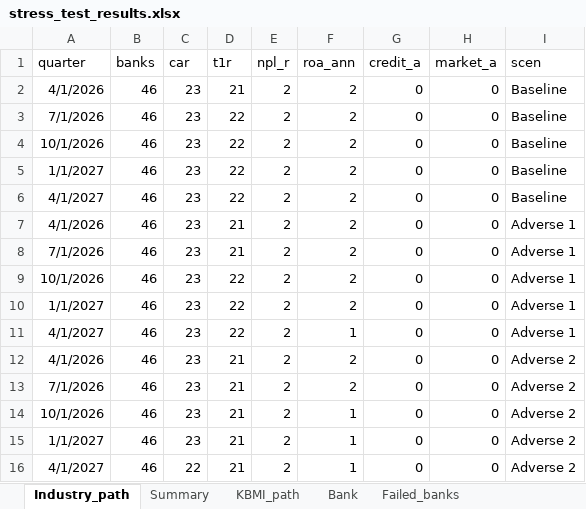
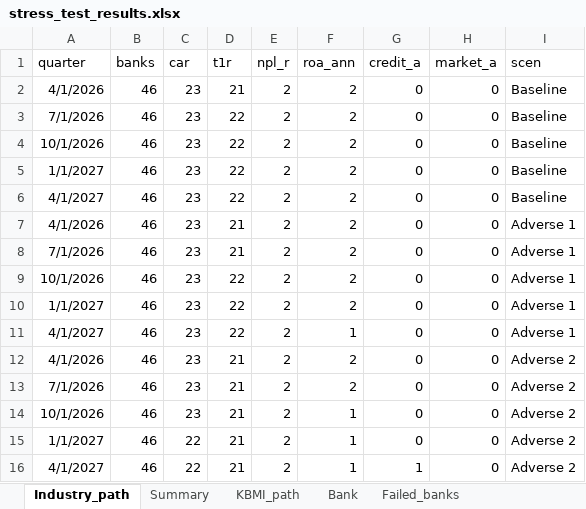
Before and after one commit to muhamadhaikal128/banking-stress-test, an Excel workbook: output/tables/stress_test_results.xlsx, sheet Industry_path, drawn as a sheet; values as stored, in another font and other column widths than the file's, no borders; the diff names each change by its address in the sheet, - before the commit and + after, or states it on an @@ line.

```diff
--- a/output/tables/stress_test_results.xlsx (sheet Industry_path)
+++ b/output/tables/stress_test_results.xlsx (sheet Industry_path)
-C15 (car): 23
+C15 (car): 22
-G16 (credit_a): 0
+G16 (credit_a): 1
```
Also changed, not shown: sheet Bank, sheet KBMI_path, sheet Failed_banks, sheet Summary, output/tables/satellite_models.xlsx, 22 other files.
